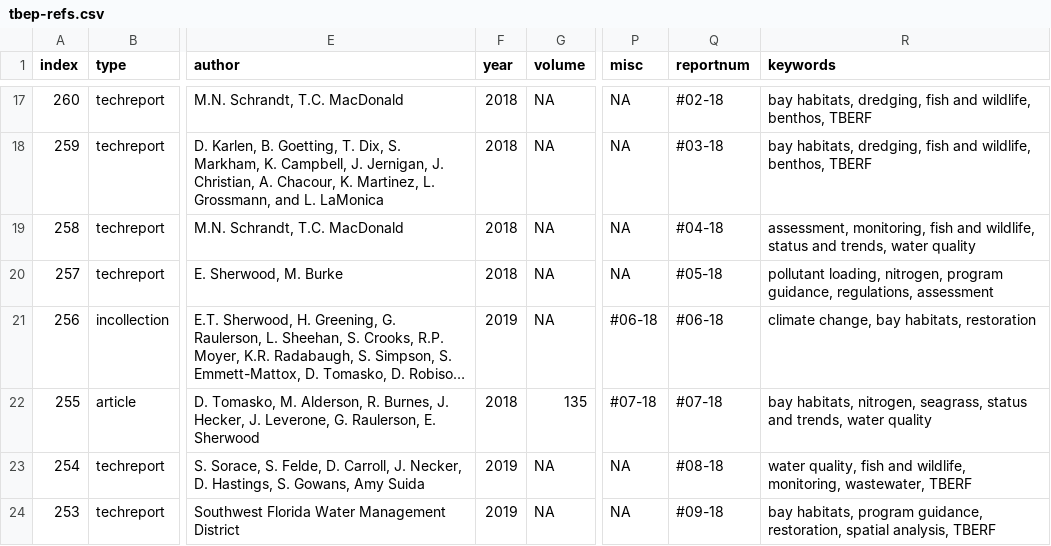
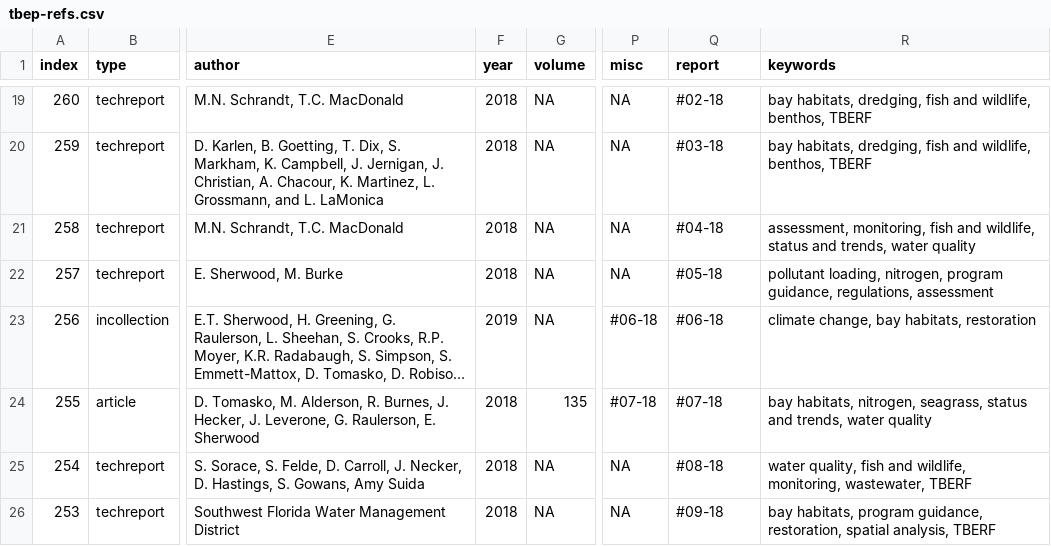
Before and after one commit to tbep-tech/tbep-refs, a CSV file: tbep-refs.csv, drawn as a sheet; only a part is shown, gaps mark what is left out; long unchanged cells end in …; addresses are those after the commit; the diff covers the shown part only; the diff names each change by its address in the sheet, - before the commit and + after, or states it on an @@ line.

```diff
--- a/tbep-refs.csv
+++ b/tbep-refs.csv
-Q1: reportnum
+Q1: report
-F25:F26 (year): 2019
+F25:F26 (year): 2018
```
Also changed, not shown: 3 added rows and 2 edited cells elsewhere in this file, 2 other files.
